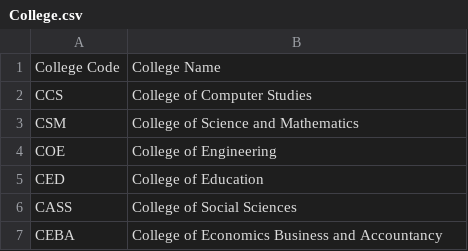
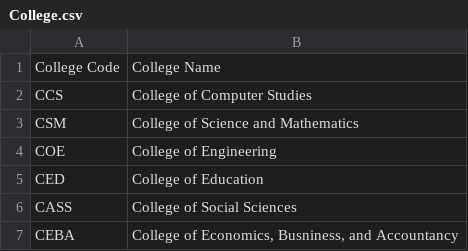
Before and after one commit to Kris2103/CCC151-CSV, a CSV file: College.csv, drawn as a sheet.

```diff
--- a/College.csv
+++ b/College.csv
@@ -6,2 +6,2 @@ CED,College of Education
 CASS,College of Social Sciences
-CEBA,College of Economics Business and Accountancy
+CEBA,"College of Economics, Busniness, and Accountancy"
```
Also changed, not shown: Program.csv, Student.csv, 3 other files.
